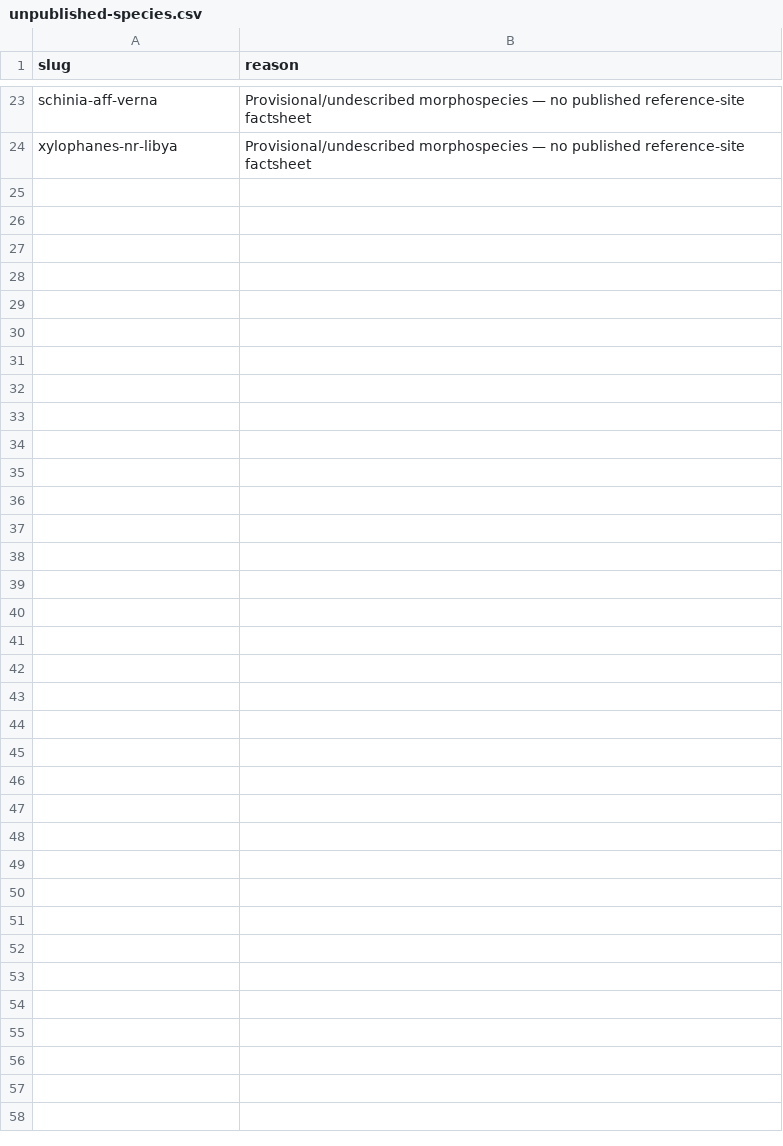
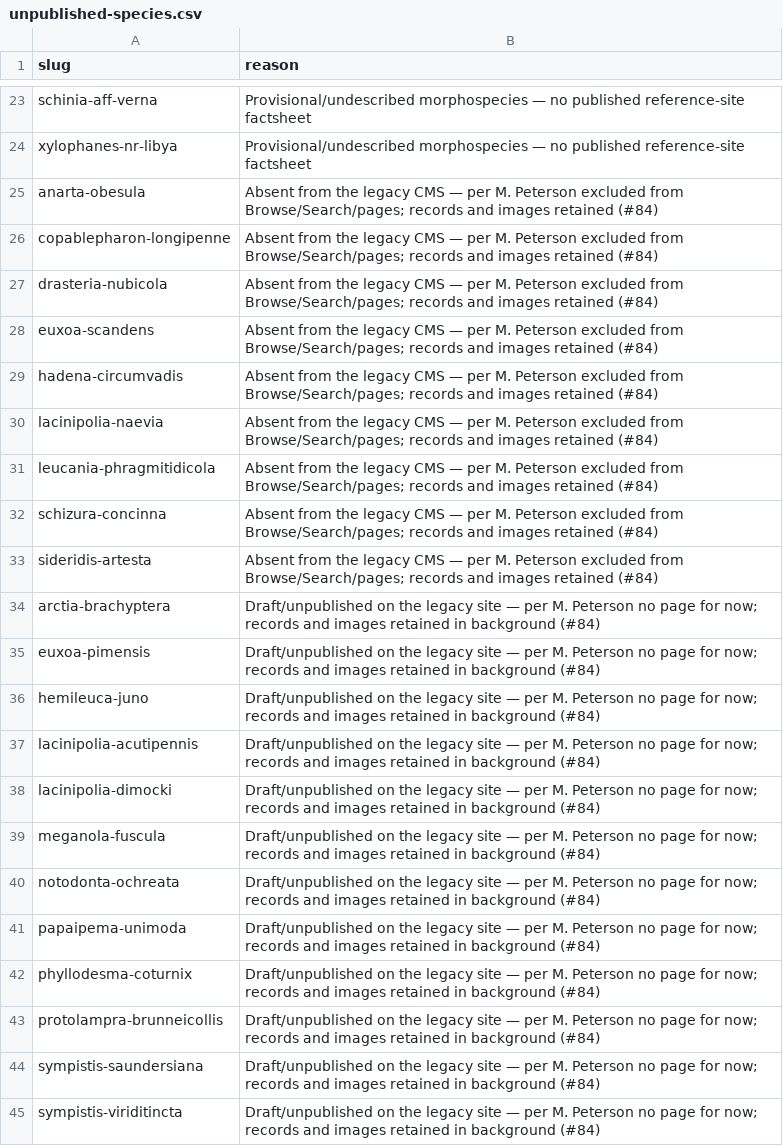
Before and after one commit to pnwinsects/pnwmoths, a CSV file: data/unpublished-species.csv, drawn as a sheet; only a part is shown, gaps mark what is left out.

```diff
--- a/data/unpublished-species.csv
+++ b/data/unpublished-species.csv
@@ -24 +24,22 @@ schinia-aff-verna,Provisional/undescribed morphospecies — no published referen
 xylophanes-nr-libya,Provisional/undescribed morphospecies — no published reference-site factsheet
+anarta-obesula,Absent from the legacy CMS — per M. Peterson excluded from Browse/Search/pages; records and images retained (#84)
+copablepharon-longipenne,Absent from the legacy CMS — per M. Peterson excluded from Browse/Search/pages; records and images retained (#84)
+drasteria-nubicola,Absent from the legacy CMS — per M. Peterson excluded from Browse/Search/pages; records and images retained (#84)
+euxoa-scandens,Absent from the legacy CMS — per M. Peterson excluded from Browse/Search/pages; records and images retained (#84)
+hadena-circumvadis,Absent from the legacy CMS — per M. Peterson excluded from Browse/Search/pages; records and images retained (#84)
+lacinipolia-naevia,Absent from the legacy CMS — per M. Peterson excluded from Browse/Search/pages; records and images retained (#84)
+leucania-phragmitidicola,Absent from the legacy CMS — per M. Peterson excluded from Browse/Search/pages; records and images retained (#84)
+schizura-concinna,Absent from the legacy CMS — per M. Peterson excluded from Browse/Search/pages; records and images retained (#84)
+sideridis-artesta,Absent from the legacy CMS — per M. Peterson excluded from Browse/Search/pages; records and images retained (#84)
+arctia-brachyptera,Draft/unpublished on the legacy site — per M. Peterson no page for now; records and images retained in background (#84)
+euxoa-pimensis,Draft/unpublished on the legacy site — per M. Peterson no page for now; records and images retained in background (#84)
+hemileuca-juno,Draft/unpublished on the legacy site — per M. Peterson no page for now; records and images retained in background (#84)
+lacinipolia-acutipennis,Draft/unpublished on the legacy site — per M. Peterson no page for now; records and images retained in background (#84)
+lacinipolia-dimocki,Draft/unpublished on the legacy site — per M. Peterson no page for now; records and images retained in background (#84)
+meganola-fuscula,Draft/unpublished on the legacy site — per M. Peterson no page for now; records and images retained in background (#84)
+notodonta-ochreata,Draft/unpublished on the legacy site — per M. Peterson no page for now; records and images retained in background (#84)
+papaipema-unimoda,Draft/unpublished on the legacy site — per M. Peterson no page for now; records and images retained in background (#84)
+phyllodesma-coturnix,Draft/unpublished on the legacy site — per M. Peterson no page for now; records and images retained in background (#84)
+protolampra-brunneicollis,Draft/unpublished on the legacy site — per M. Peterson no page for now; records and images retained in background (#84)
+sympistis-saundersiana,Draft/unpublished on the legacy site — per M. Peterson no page for now; records and images retained in background (#84)
+sympistis-viriditincta,Draft/unpublished on the legacy site — per M. Peterson no page for now; records and images retained in background (#84)
```
Also changed, not shown: 2 other files.
